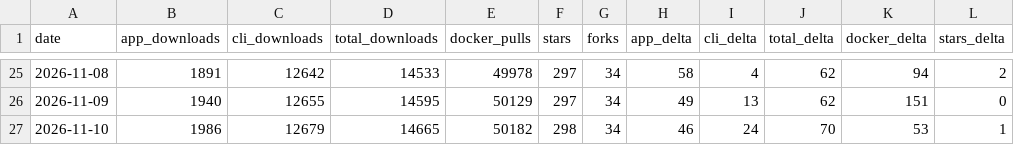
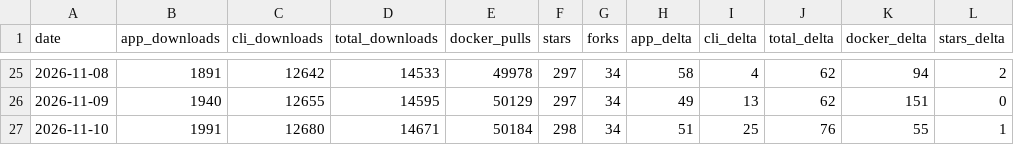
Before and after one commit to elboletaire/manga-downloader, a CSV file: elboletaire/manga-downloader/daily.csv, drawn as a sheet; only a part is shown, gaps mark what is left out; the diff names each change by its address in the sheet, - before the commit and + after, or states it on an @@ line.

```diff
--- a/elboletaire/manga-downloader/daily.csv
+++ b/elboletaire/manga-downloader/daily.csv
-B27 (app_downloads): 1986
+B27 (app_downloads): 1991
-C27 (cli_downloads): 12679
+C27 (cli_downloads): 12680
-D27 (total_downloads): 14665
+D27 (total_downloads): 14671
-E27 (docker_pulls): 50182
+E27 (docker_pulls): 50184
-H27 (app_delta): 46
+H27 (app_delta): 51
-I27 (cli_delta): 24
+I27 (cli_delta): 25
-J27 (total_delta): 70
+J27 (total_delta): 76
-K27 (docker_delta): 53
+K27 (docker_delta): 55
```
Also changed, not shown: 16 other files.
